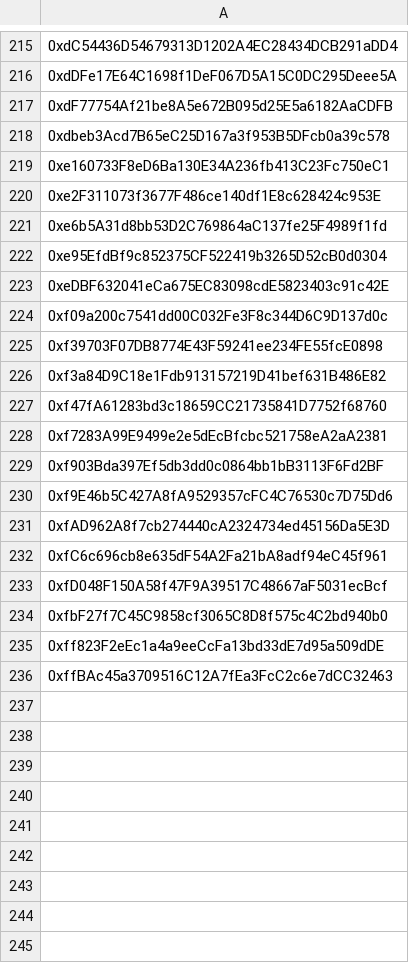
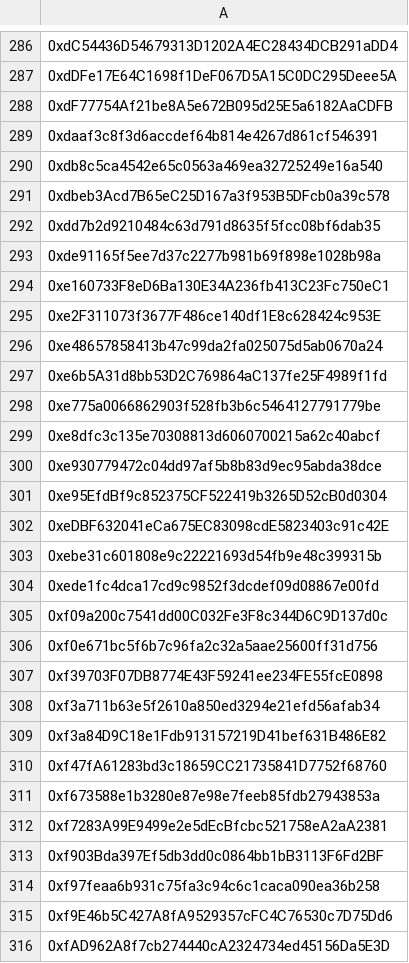
Before and after one commit to lidofinance/staking-modules, a CSV file: artifacts/mainnet/ics/ics.csv, drawn as a sheet; only a part is shown, gaps mark what is left out; the shorter side is filled out with more unchanged rows; the diff covers the shown part only.

Commit message:
chore: Add round 1 addresses to ICS list

```diff
--- a/artifacts/mainnet/ics/ics.csv
+++ b/artifacts/mainnet/ics/ics.csv
@@ -217,14 +288,28 @@
 0xdF77754Af21be8A5e672B095d25E5a6182AaCDFB
+0xdaaf3c8f3d6accdef64b814e4267d861cf546391
+0xdb8c5ca4542e65c0563a469ea32725249e16a540
 0xdbeb3Acd7B65eC25D167a3f953B5DFcb0a39c578
+0xdd7b2d9210484c63d791d8635f5fcc08bf6dab35
+0xde91165f5ee7d37c2277b981b69f898e1028b98a
 0xe160733F8eD6Ba130E34A236fb413C23Fc750eC1
 0xe2F311073f3677F486ce140df1E8c628424c953E
+0xe48657858413b47c99da2fa025075d5ab0670a24
 0xe6b5A31d8bb53D2C769864aC137fe25F4989f1fd
+0xe775a0066862903f528fb3b6c5464127791779be
+0xe8dfc3c135e70308813d6060700215a62c40abcf
+0xe930779472c04dd97af5b8b83d9ec95abda38dce
 0xe95EfdBf9c852375CF522419b3265D52cB0d0304
 0xeDBF632041eCa675EC83098cdE5823403c91c42E
+0xebe31c601808e9c22221693d54fb9e48c399315b
+0xede1fc4dca17cd9c9852f3dcdef09d08867e00fd
 0xf09a200c7541dd00C032Fe3F8c344D6C9D137d0c
+0xf0e671bc5f6b7c96fa2c32a5aae25600ff31d756
 0xf39703F07DB8774E43F59241ee234FE55fcE0898
+0xf3a711b63e5f2610a850ed3294e21efd56afab34
 0xf3a84D9C18e1Fdb913157219D41bef631B486E82
 0xf47fA61283bd3c18659CC21735841D7752f68760
+0xf673588e1b3280e87e98e7feeb85fdb27943853a
 0xf7283A99E9499e2e5dEcBfcbc521758eA2aA2381
 0xf903Bda397Ef5db3dd0c0864bb1bB3113F6Fd2BF
+0xf97feaa6b931c75fa3c94c6c1caca090ea36b258
 0xf9E46b5C427A8fA9529357cFC4C76530c7D75Dd6
```
Also changed, not shown: 71 added rows elsewhere in this file, 8 other files.
